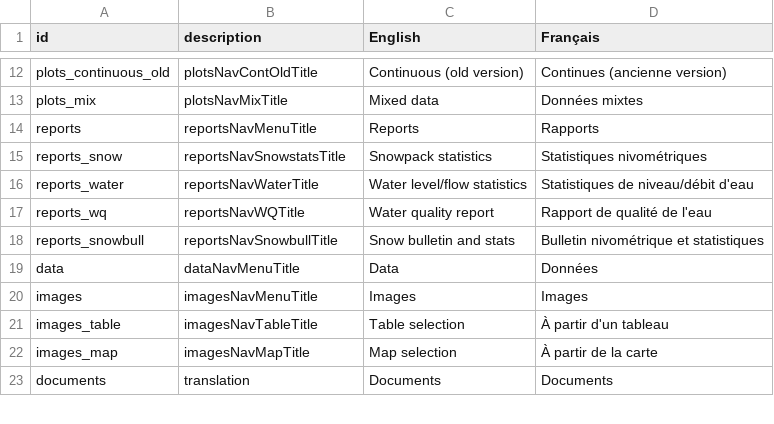
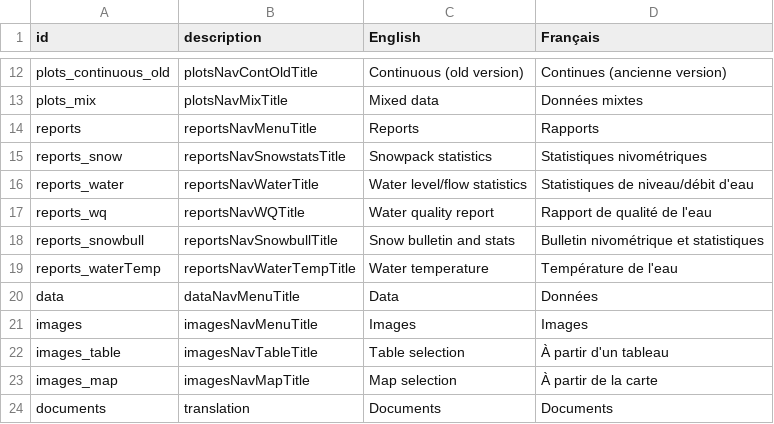
Before and after one commit to YukonWRB/YGwater, a CSV file: data-raw/translations.csv, drawn as a sheet; only a part is shown, gaps mark what is left out; the diff names each change by its address in the sheet, - before the commit and + after, or states it on an @@ line.

Commit message:
Tweak new 'waterTemp.R' Shiny module.

```diff
--- a/data-raw/translations.csv
+++ b/data-raw/translations.csv
+row 19: reports_waterTemp | reportsNavWaterTempTitle | Water temperature | Température de l'eau
```
Also changed, not shown: 3 other files.
